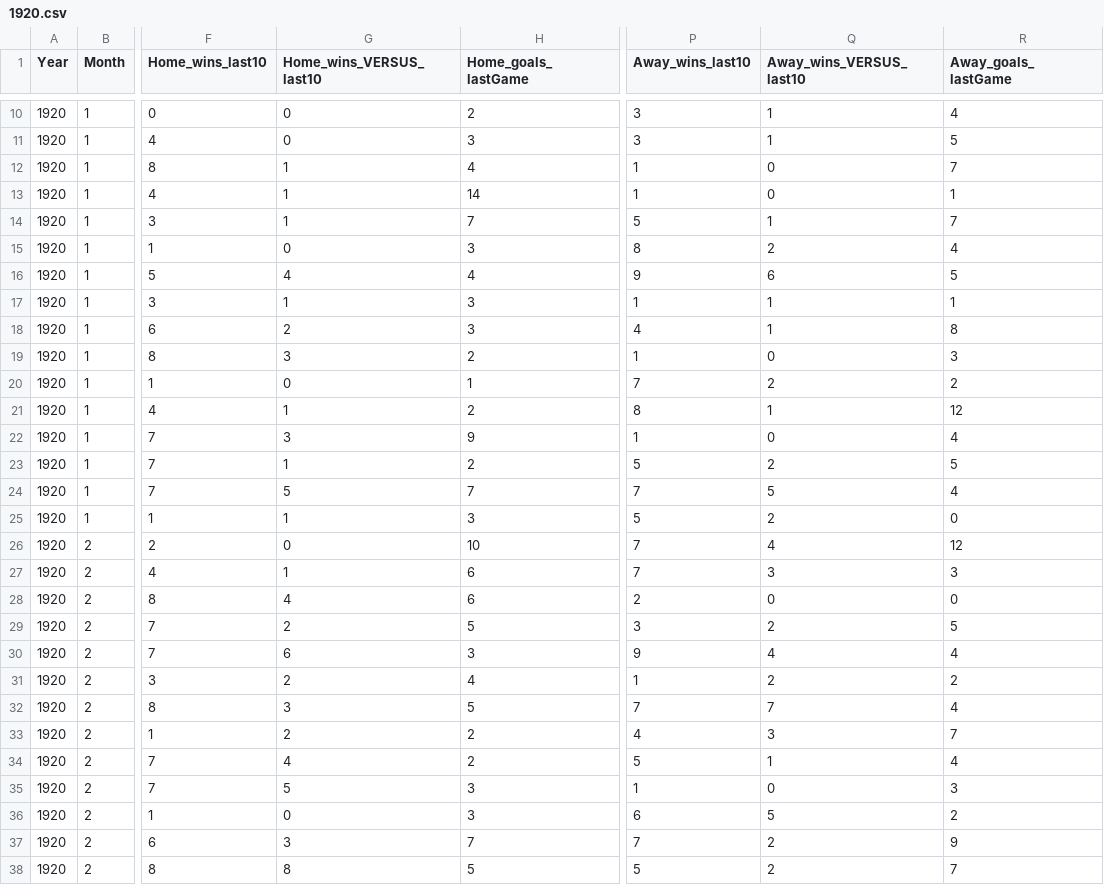
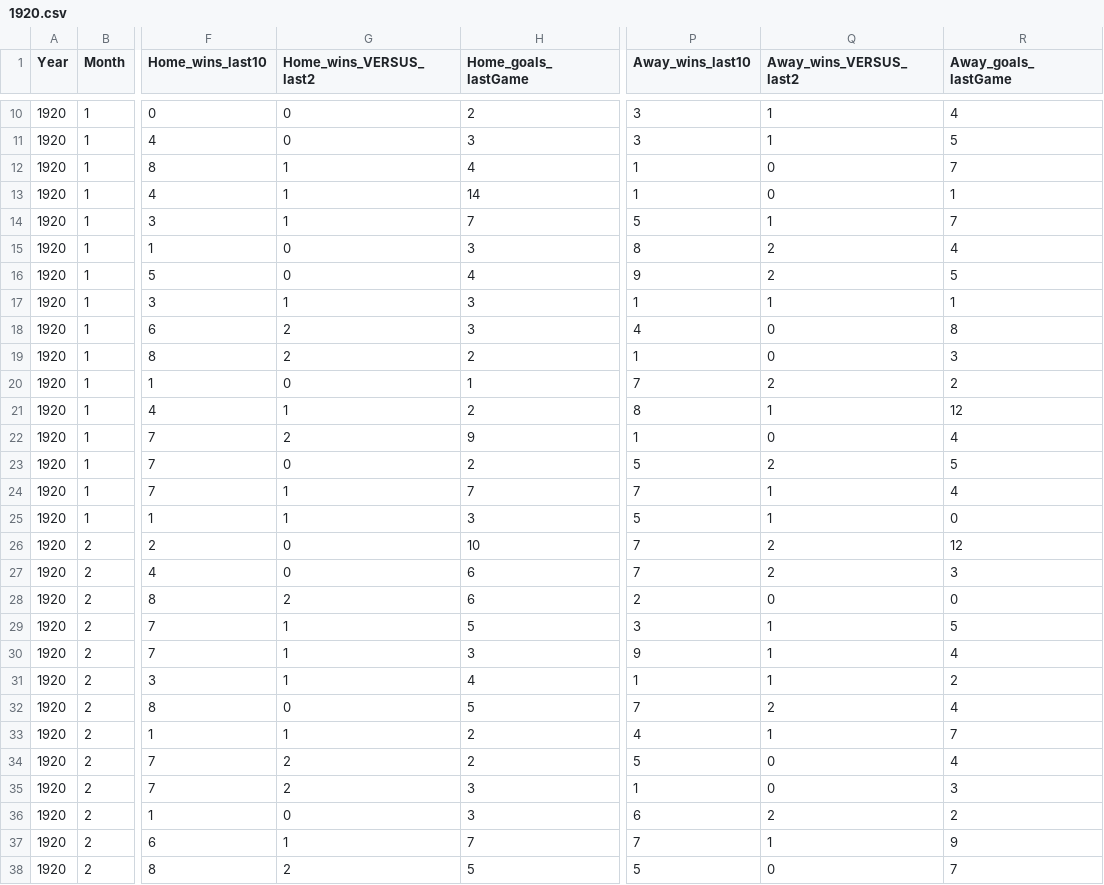
Before and after one commit to NeilFranks/HyperLSTM, a CSV file: data/seasons/1920.csv, drawn as a sheet; only a part is shown, gaps mark what is left out; the diff covers the shown part only; the diff names each change by its address in the sheet, - before the commit and + after, or states it on an @@ line.

```diff
--- a/data/seasons/1920.csv
+++ b/data/seasons/1920.csv
-G1: Home_wins_VERSUS_last10
+G1: Home_wins_VERSUS_last2
-Q1: Away_wins_VERSUS_last10
+Q1: Away_wins_VERSUS_last2
-G16 (Home_wins_VERSUS_last2): 4
+G16 (Home_wins_VERSUS_last2): 0
-Q16 (Away_wins_VERSUS_last2): 6
+Q16 (Away_wins_VERSUS_last2): 2
-Q18 (Away_wins_VERSUS_last2): 1
+Q18 (Away_wins_VERSUS_last2): 0
-G19 (Home_wins_VERSUS_last2): 3
+G19 (Home_wins_VERSUS_last2): 2
-G22 (Home_wins_VERSUS_last2): 3
+G22 (Home_wins_VERSUS_last2): 2
-G23 (Home_wins_VERSUS_last2): 1
+G23 (Home_wins_VERSUS_last2): 0
-G24 (Home_wins_VERSUS_last2): 5
+G24 (Home_wins_VERSUS_last2): 1
-Q24 (Away_wins_VERSUS_last2): 5
+Q24 (Away_wins_VERSUS_last2): 1
-Q25 (Away_wins_VERSUS_last2): 2
+Q25 (Away_wins_VERSUS_last2): 1
-Q26 (Away_wins_VERSUS_last2): 4
+Q26 (Away_wins_VERSUS_last2): 2
-G27 (Home_wins_VERSUS_last2): 1
+G27 (Home_wins_VERSUS_last2): 0
-Q27 (Away_wins_VERSUS_last2): 3
+Q27 (Away_wins_VERSUS_last2): 2
-G28 (Home_wins_VERSUS_last2): 4
+G28 (Home_wins_VERSUS_last2): 2
-G29 (Home_wins_VERSUS_last2): 2
+G29 (Home_wins_VERSUS_last2): 1
-Q29 (Away_wins_VERSUS_last2): 2
+Q29 (Away_wins_VERSUS_last2): 1
-G30 (Home_wins_VERSUS_last2): 6
+G30 (Home_wins_VERSUS_last2): 1
-Q30 (Away_wins_VERSUS_last2): 4
+Q30 (Away_wins_VERSUS_last2): 1
-G31 (Home_wins_VERSUS_last2): 2
+G31 (Home_wins_VERSUS_last2): 1
-Q31 (Away_wins_VERSUS_last2): 2
+Q31 (Away_wins_VERSUS_last2): 1
-G32 (Home_wins_VERSUS_last2): 3
+G32 (Home_wins_VERSUS_last2): 0
-Q32 (Away_wins_VERSUS_last2): 7
+Q32 (Away_wins_VERSUS_last2): 2
-G33 (Home_wins_VERSUS_last2): 2
+G33 (Home_wins_VERSUS_last2): 1
-Q33 (Away_wins_VERSUS_last2): 3
+Q33 (Away_wins_VERSUS_last2): 1
-G34 (Home_wins_VERSUS_last2): 4
+G34 (Home_wins_VERSUS_last2): 2
-Q34 (Away_wins_VERSUS_last2): 1
+Q34 (Away_wins_VERSUS_last2): 0
-G35 (Home_wins_VERSUS_last2): 5
+G35 (Home_wins_VERSUS_last2): 2
-Q36 (Away_wins_VERSUS_last2): 5
+Q36 (Away_wins_VERSUS_last2): 2
-G37 (Home_wins_VERSUS_last2): 3
+G37 (Home_wins_VERSUS_last2): 1
-Q37 (Away_wins_VERSUS_last2): 2
+Q37 (Away_wins_VERSUS_last2): 1
-G38 (Home_wins_VERSUS_last2): 8
+G38 (Home_wins_VERSUS_last2): 2
-Q38 (Away_wins_VERSUS_last2): 2
+Q38 (Away_wins_VERSUS_last2): 0
```
Also changed, not shown: 22 edited cells elsewhere in this file, data/seasons/1919.csv, data/seasons/1921.csv, 15 other files.
